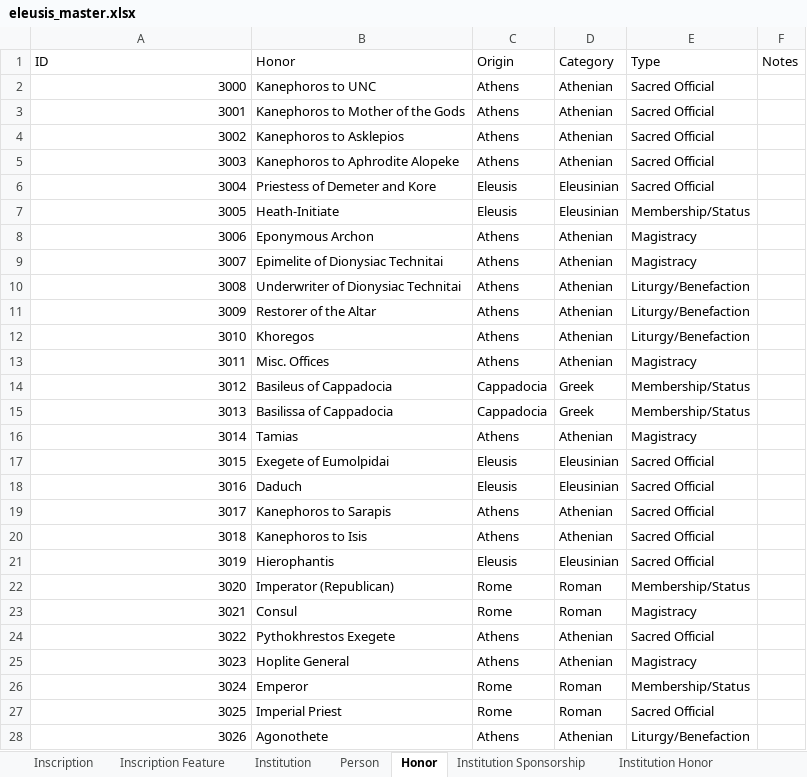
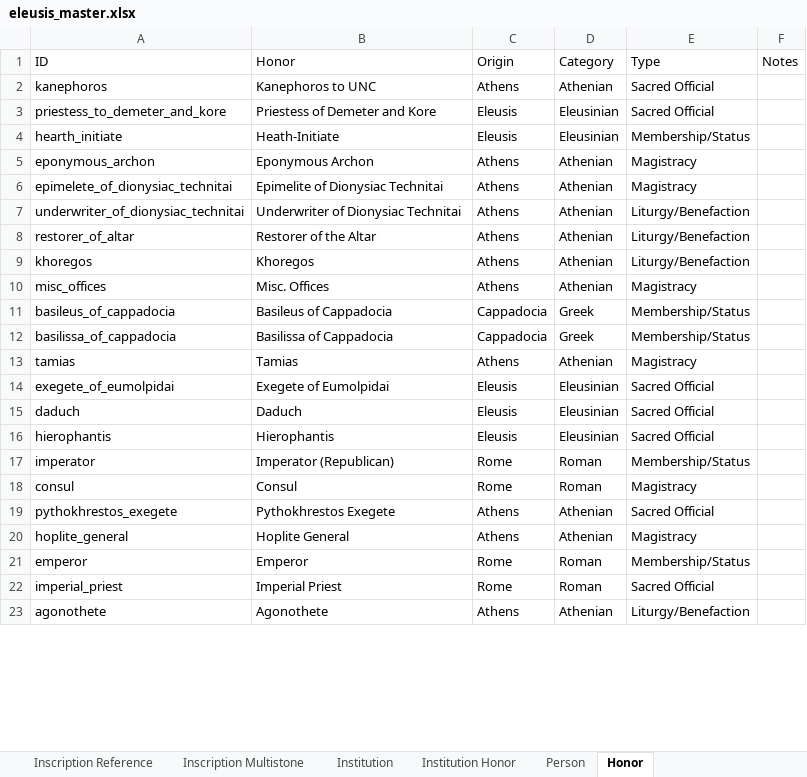
Before and after one commit to thePortus/eleusis-data, an Excel workbook: eleusis_master.xlsx, sheet Honor, drawn as a sheet; only a part is shown; values as stored, in another font and other column widths than the file's, no borders; table styles not drawn; removed rows and columns are numbered as before the commit, all else as after; the diff covers the shown part only; the diff names each change by its address in the sheet, - before the commit and + after, or states it on an @@ line.

Commit message:
institution, honor, and inscription IDs changed

```diff
--- a/eleusis_master.xlsx (sheet Honor)
+++ b/eleusis_master.xlsx (sheet Honor)
@@ sheet tab order changed: Inscription Reference | Inscription Multistone | Institution | Institution Honor | Person | Honor @@
-A2 (ID): 3000
+A2 (ID): kanephoros
-row 3: 3001 | Kanephoros to Mother of the Gods | Athens | Athenian | Sacred Official
-row 4: 3002 | Kanephoros to Asklepios | Athens | Athenian | Sacred Official
-row 5: 3003 | Kanephoros to Aphrodite Alopeke | Athens | Athenian | Sacred Official
-A3 (ID): 3004
+A3 (ID): priestess_to_demeter_and_kore
-A4 (ID): 3005
+A4 (ID): hearth_initiate
-A5 (ID): 3006
+A5 (ID): eponymous_archon
-A6 (ID): 3007
+A6 (ID): epimelete_of_dionysiac_technitai
-A7 (ID): 3008
+A7 (ID): underwriter_of_dionysiac_technitai
-A8 (ID): 3009
+A8 (ID): restorer_of_altar
-A9 (ID): 3010
+A9 (ID): khoregos
-A10 (ID): 3011
+A10 (ID): misc_offices
-A11 (ID): 3012
+A11 (ID): basileus_of_cappadocia
-A12 (ID): 3013
+A12 (ID): basilissa_of_cappadocia
-A13 (ID): 3014
+A13 (ID): tamias
-A14 (ID): 3015
+A14 (ID): exegete_of_eumolpidai
-A15 (ID): 3016
+A15 (ID): daduch
-row 19: 3017 | Kanephoros to Sarapis | Athens | Athenian | Sacred Official
-row 20: 3018 | Kanephoros to Isis | Athens | Athenian | Sacred Official
-A16 (ID): 3019
+A16 (ID): hierophantis
-A17 (ID): 3020
+A17 (ID): imperator
-A18 (ID): 3021
+A18 (ID): consul
-A19 (ID): 3022
+A19 (ID): pythokhrestos_exegete
-A20 (ID): 3023
+A20 (ID): hoplite_general
-A21 (ID): 3024
+A21 (ID): emperor
-A22 (ID): 3025
+A22 (ID): imperial_priest
-A23 (ID): 3026
+A23 (ID): agonothete
```
Also changed, not shown: other rows of this sheet, sheet Institution Sponsorship, sheet Person Honor Display, sheet Honor in Inscription, sheet Institution Honor, sheet Inscription Reference, sheet Person in Inscription, 4 more sheets, other sheet tabs, formulas that keep their value, 50 other files.
